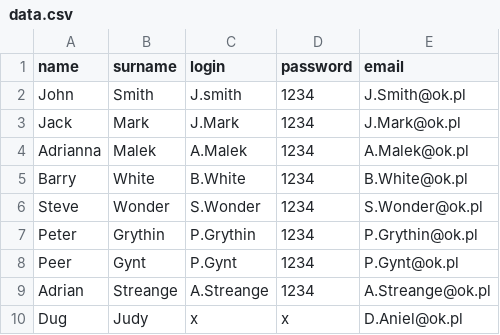
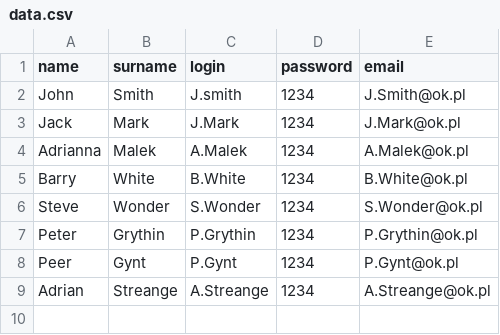
Before and after one commit to KFlaga/Library, a CSV file: data.csv, drawn as a sheet; the diff names each change by its address in the sheet, - before the commit and + after, or states it on an @@ line.

```diff
--- a/data.csv
+++ b/data.csv
-row 10: Dug | Judy | x | x | D.Aniel@ok.pl
```
Also changed, not shown: 4 other files.
